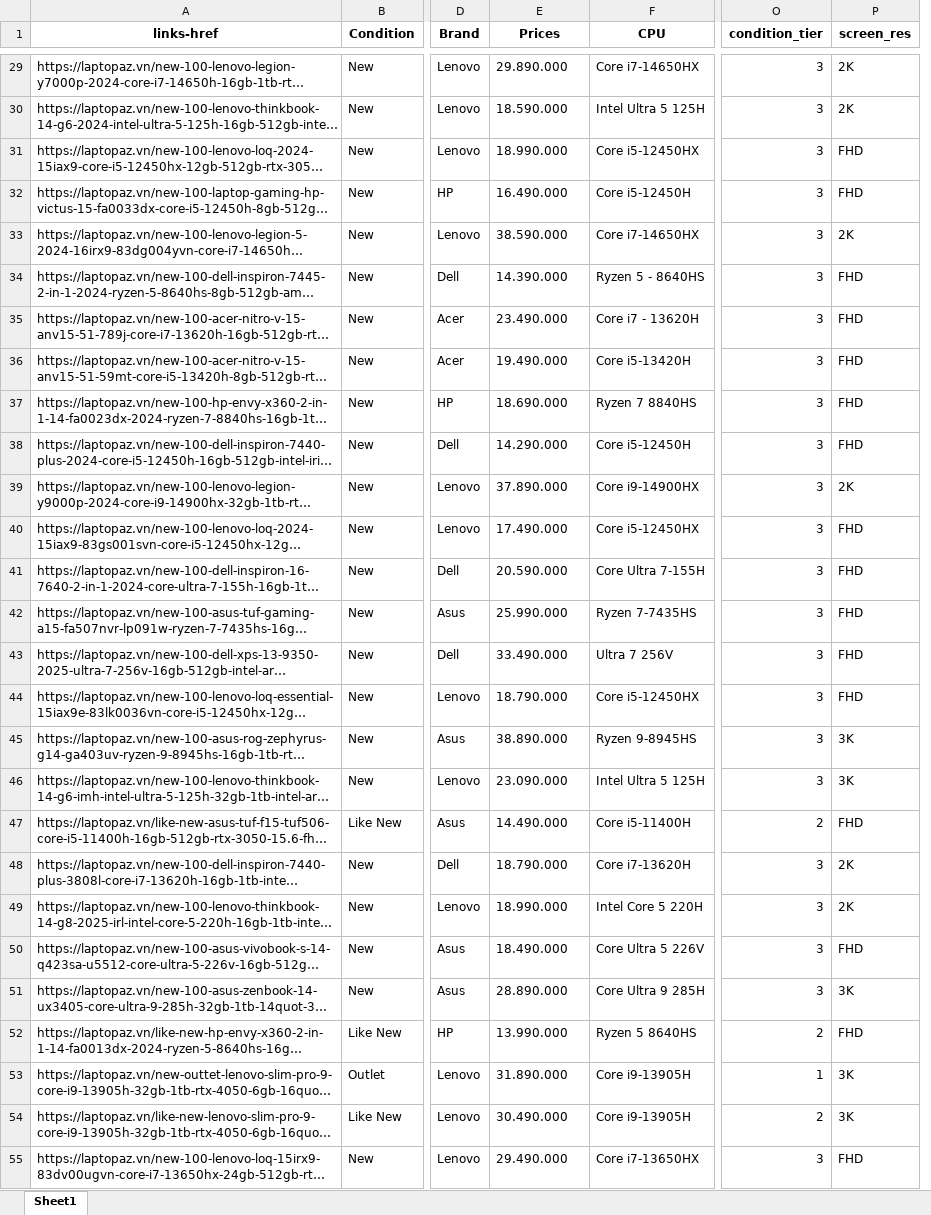
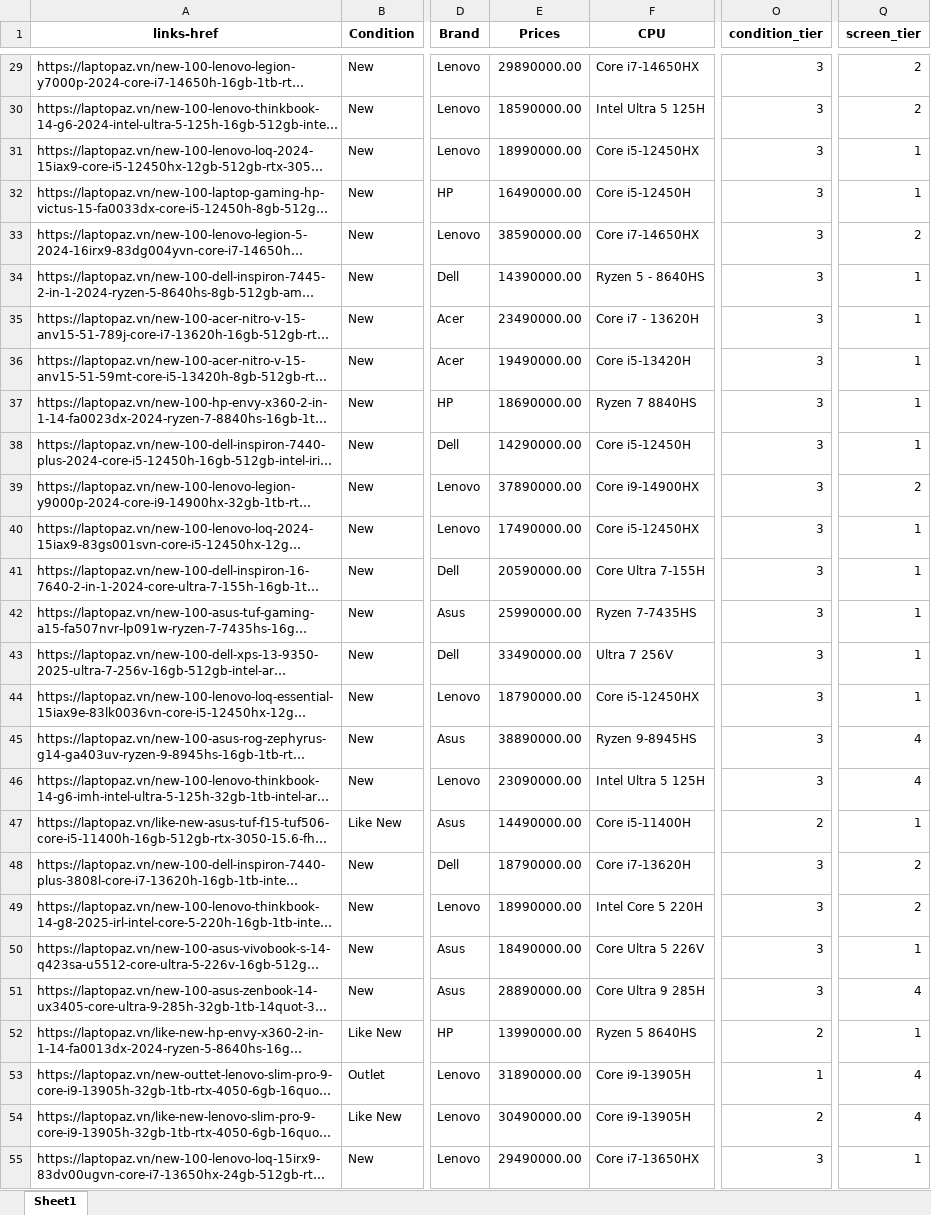
Before and after one commit to Ldkhanhduy/DO_AN_2, an Excel workbook: dataset/preprocessed_laptop.xlsx, sheet Sheet1, drawn as a sheet; only a part is shown, gaps mark what is left out; long unchanged cells end in …; values as stored, in another font and other column widths than the file's, no borders; removed rows and columns are numbered as before the commit, all else as after; the diff covers the shown part only; the diff names each change by its address in the sheet, - before the commit and + after, or states it on an @@ line.

```diff
--- a/dataset/preprocessed_laptop.xlsx (sheet Sheet1)
+++ b/dataset/preprocessed_laptop.xlsx (sheet Sheet1)
-column P (screen_res), rows 29-55: 2K | 2K | FHD | FHD | 2K | FHD | FHD | FHD | FHD | FHD | 2K | FHD | FHD | FHD | FHD | FHD | 3K | 3K | FHD | 2K | 2K | FHD | 3K | FHD | 3K | 3K | FHD
+column Q (screen_tier), rows 29-55: 2 | 2 | 1 | 1 | 2 | 1 | 1 | 1 | 1 | 1 | 2 | 1 | 1 | 1 | 1 | 1 | 4 | 4 | 1 | 2 | 2 | 1 | 4 | 1 | 4 | 4 | 1
-E29 (Prices): 29.890.000
+E29 (Prices): 29890000.00
-E30 (Prices): 18.590.000
+E30 (Prices): 18590000.00
-E31 (Prices): 18.990.000
+E31 (Prices): 18990000.00
-E32 (Prices): 16.490.000
+E32 (Prices): 16490000.00
-E33 (Prices): 38.590.000
+E33 (Prices): 38590000.00
-E34 (Prices): 14.390.000
+E34 (Prices): 14390000.00
-E35 (Prices): 23.490.000
+E35 (Prices): 23490000.00
-E36 (Prices): 19.490.000
+E36 (Prices): 19490000.00
-E37 (Prices): 18.690.000
+E37 (Prices): 18690000.00
-E38 (Prices): 14.290.000
+E38 (Prices): 14290000.00
-E39 (Prices): 37.890.000
+E39 (Prices): 37890000.00
-E40 (Prices): 17.490.000
+E40 (Prices): 17490000.00
-E41 (Prices): 20.590.000
+E41 (Prices): 20590000.00
-E42 (Prices): 25.990.000
+E42 (Prices): 25990000.00
-E43 (Prices): 33.490.000
+E43 (Prices): 33490000.00
-E44 (Prices): 18.790.000
+E44 (Prices): 18790000.00
-E45 (Prices): 38.890.000
+E45 (Prices): 38890000.00
-E46 (Prices): 23.090.000
+E46 (Prices): 23090000.00
-E47 (Prices): 14.490.000
+E47 (Prices): 14490000.00
-E48 (Prices): 18.790.000
+E48 (Prices): 18790000.00
-E49 (Prices): 18.990.000
+E49 (Prices): 18990000.00
-E50 (Prices): 18.490.000
+E50 (Prices): 18490000.00
-E51 (Prices): 28.890.000
+E51 (Prices): 28890000.00
-E52 (Prices): 13.990.000
+E52 (Prices): 13990000.00
-E53 (Prices): 31.890.000
+E53 (Prices): 31890000.00
-E54 (Prices): 30.490.000
+E54 (Prices): 30490000.00
-E55 (Prices): 29.490.000
+E55 (Prices): 29490000.00
```
Also changed, not shown: 327 edited cells elsewhere in this sheet, 1 other file.
